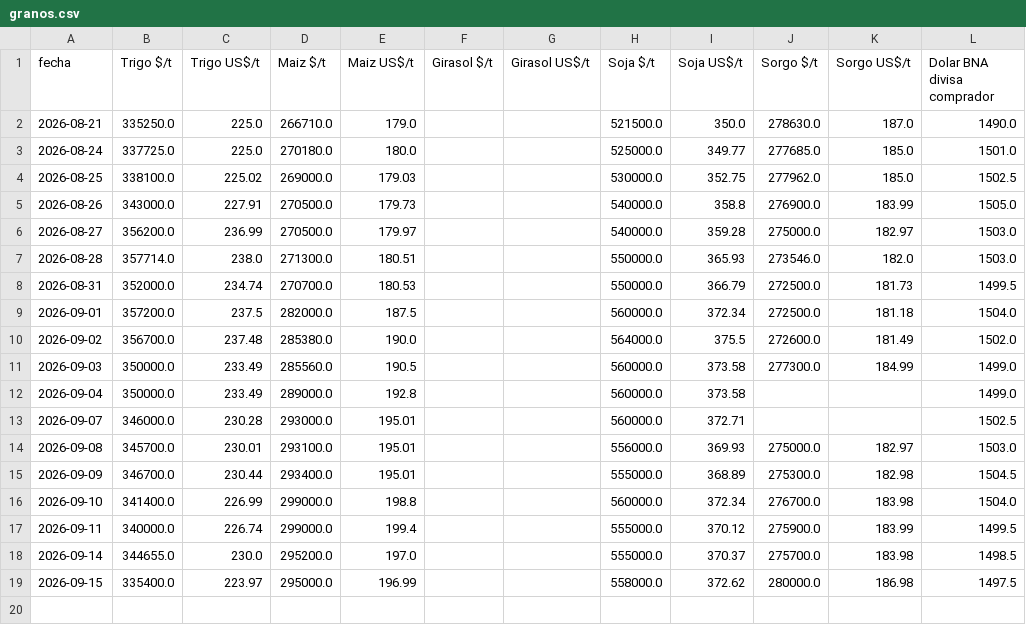
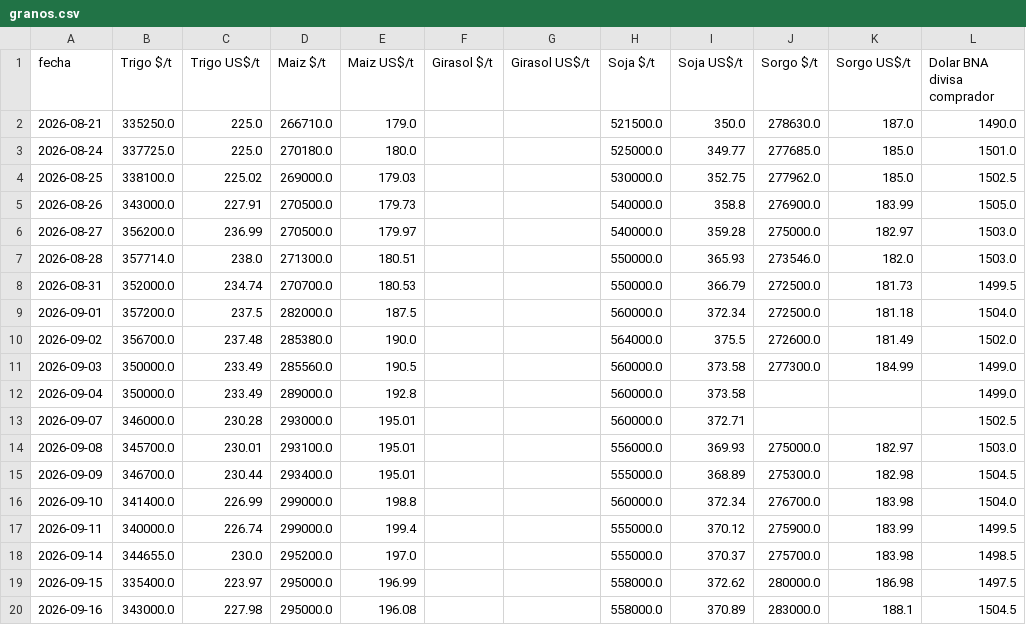
Before and after one commit to jamontedoro/panel-macro, a CSV file: datos/granos.csv, drawn as a sheet; the diff names each change by its address in the sheet, - before the commit and + after, or states it on an @@ line.

```diff
--- a/datos/granos.csv
+++ b/datos/granos.csv
+row 20: 2026-09-16 | 343000.0 | 227.98 | 295000.0 | 196.08 |  |  | 558000.0 | 370.89 | 283000.0 | 188.1 | 1504.5
```
Also changed, not shown: datos/control.csv, datos/granos_historico.csv, 2 other files.
